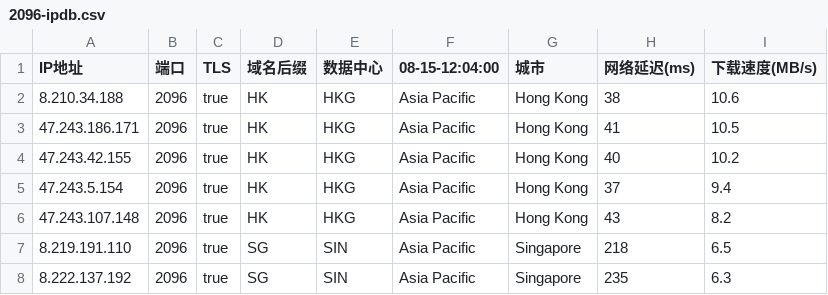
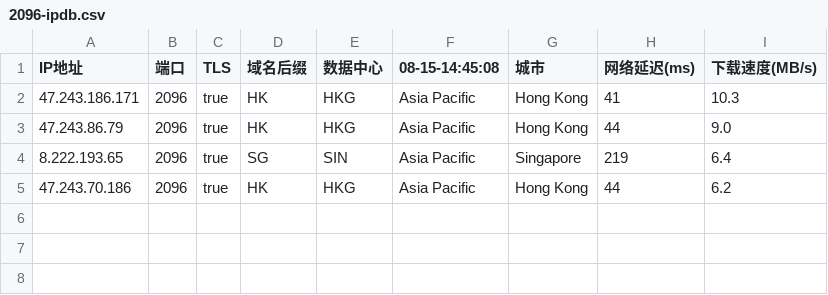
Before and after one commit to chuansuodiqiu/DownlodKV, a CSV file: 2096-ipdb.csv, drawn as a sheet.

```diff
--- a/2096-ipdb.csv
+++ b/2096-ipdb.csv
@@ -1,8 +1,5 @@
-IP地址,端口,TLS,域名后缀,数据中心,08-15-12:04:00,城市,网络延迟(ms),下载速度(MB/s)
-8.210.34.188,2096,true,HK,HKG,Asia Pacific,Hong Kong,38,10.6
-47.243.186.171,2096,true,HK,HKG,Asia Pacific,Hong Kong,41,10.5
-47.243.42.155,2096,true,HK,HKG,Asia Pacific,Hong Kong,40,10.2
-47.243.5.154,2096,true,HK,HKG,Asia Pacific,Hong Kong,37,9.4
-47.243.107.148,2096,true,HK,HKG,Asia Pacific,Hong Kong,43,8.2
-8.219.191.110,2096,true,SG,SIN,Asia Pacific,Singapore,218,6.5
-8.222.137.192,2096,true,SG,SIN,Asia Pacific,Singapore,235,6.3
+IP地址,端口,TLS,域名后缀,数据中心,08-15-14:45:08,城市,网络延迟(ms),下载速度(MB/s)
+47.243.186.171,2096,true,HK,HKG,Asia Pacific,Hong Kong,41,10.3
+47.243.86.79,2096,true,HK,HKG,Asia Pacific,Hong Kong,44,9.0
+8.222.193.65,2096,true,SG,SIN,Asia Pacific,Singapore,219,6.4
+47.243.70.186,2096,true,HK,HKG,Asia Pacific,Hong Kong,44,6.2
```
Also changed, not shown: 2053-ipdb.csv, 2083-ipdb.csv, 3 other files.
